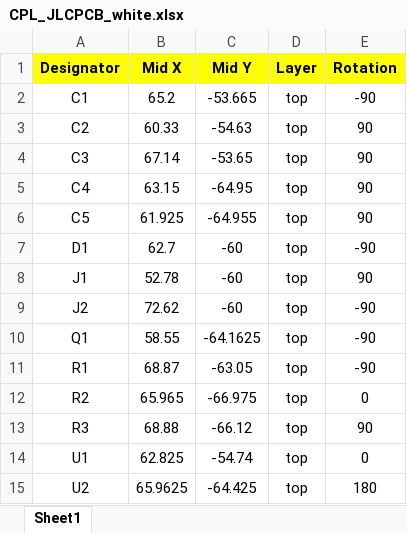
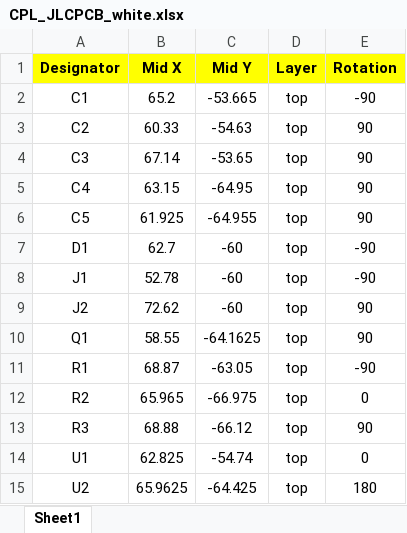
Before and after one commit to iorodeo/i_control_led, an Excel workbook: fixed/white_18mA/production/ver_0p1_rev_1/CPL_JLCPCB_white.xlsx, sheet Sheet1, drawn as a sheet; values as stored, in another font and other column widths than the file's, no borders; the diff names each change by its address in the sheet, - before the commit and + after, or states it on an @@ line.

Commit message:
Fixed part orientations for production.

```diff
--- a/fixed/white_18mA/production/ver_0p1_rev_1/CPL_JLCPCB_white.xlsx (sheet Sheet1)
+++ b/fixed/white_18mA/production/ver_0p1_rev_1/CPL_JLCPCB_white.xlsx (sheet Sheet1)
-E8 (Rotation): 90
+E8 (Rotation): -90
-E9:E10 (Rotation): -90
+E9:E10 (Rotation): 90
```
Also changed, not shown: fixed/radial_18mA/production/ver_0p1_rev_1/CPL_JLCPCB_radial_18mA.xlsx, fixed/radial_25mA/production/ver_0p1_rev_1/CPL_JLCPCB_radial_25mA.xlsx, 1 other file.
